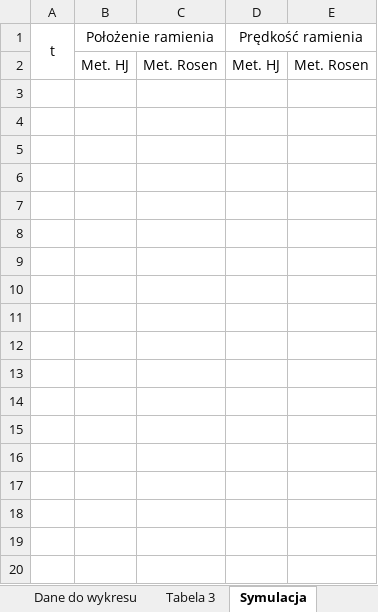
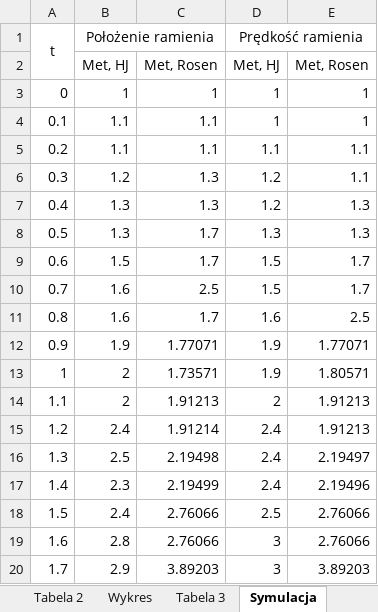
Before and after one commit to KrzysiekJa/Optimalizations-labs-2020, an Excel workbook: OptimalizationLabs1/proj2_Izworski_Jarek_Klimczyk.xlsx, sheet Symulacja, drawn as a sheet; only a part is shown; values as stored, in another font and other column widths than the file's, no borders; the diff covers the shown part only; the diff names each change by its address in the sheet, - before the commit and + after, or states it on an @@ line.

```diff
--- a/OptimalizationLabs1/proj2_Izworski_Jarek_Klimczyk.xlsx (sheet Symulacja)
+++ b/OptimalizationLabs1/proj2_Izworski_Jarek_Klimczyk.xlsx (sheet Symulacja)
-sheet tab: Dane do wykresu
-B2 (Położenie ramienia): Met. HJ
+B2 (Położenie ramienia): Met, HJ
-C2: Met. Rosen
+C2: Met, Rosen
-D2 (Prędkość ramienia): Met. HJ
+D2 (Prędkość ramienia): Met, HJ
-E2: Met. Rosen
+E2: Met, Rosen
+row 3: 0 | 1 | 1 | 1 | 1
+row 4: 0.1 | 1.1 | 1.1 | 1 | 1
+row 5: 0.2 | 1.1 | 1.1 | 1.1 | 1.1
+row 6: 0.3 | 1.2 | 1.3 | 1.2 | 1.1
+row 7: 0.4 | 1.3 | 1.3 | 1.2 | 1.3
+row 8: 0.5 | 1.3 | 1.7 | 1.3 | 1.3
+row 9: 0.6 | 1.5 | 1.7 | 1.5 | 1.7
+row 10: 0.7 | 1.6 | 2.5 | 1.5 | 1.7
+row 11: 0.8 | 1.6 | 1.7 | 1.6 | 2.5
+row 12: 0.9 | 1.9 | 1.77071 | 1.9 | 1.77071
+row 13: 1 | 2 | 1.73571 | 1.9 | 1.80571
+row 14: 1.1 | 2 | 1.91213 | 2 | 1.91213
+row 15: 1.2 | 2.4 | 1.91214 | 2.4 | 1.91213
+row 16: 1.3 | 2.5 | 2.19498 | 2.4 | 2.19497
+row 17: 1.4 | 2.3 | 2.19499 | 2.4 | 2.19496
+row 18: 1.5 | 2.4 | 2.76066 | 2.5 | 2.76066
+row 19: 1.6 | 2.8 | 2.76066 | 3 | 2.76066
+row 20: 1.7 | 2.9 | 3.89203 | 3 | 3.89203
```
Also changed, not shown: 58 added rows elsewhere in this sheet, sheet Tabela 3, charts or pictures, 2 other files.
